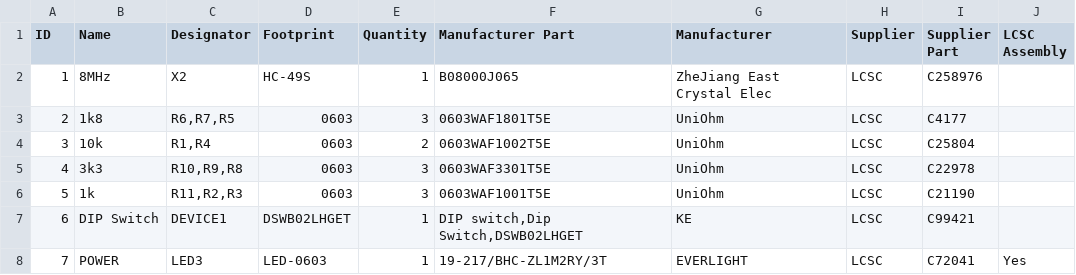
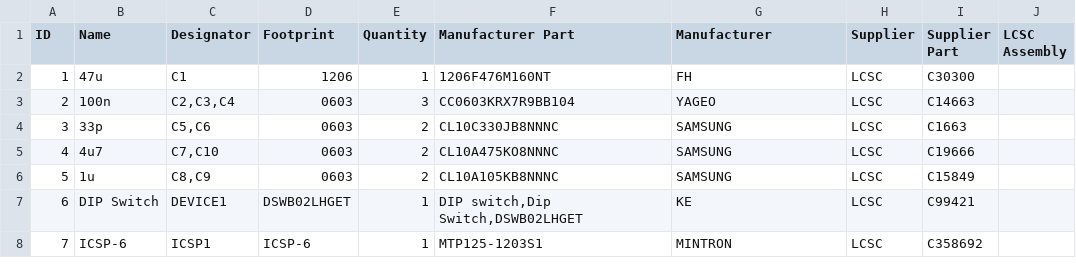
Before and after one commit to wagiminator/C64-Collection, a TSV file: C64_SD2IEC_LP/C64_SD2IEC_LP_BOM.tsv, drawn as a sheet; only a part is shown; the diff covers the shown part only; the diff names each change by its address in the sheet, - before the commit and + after, or states it on an @@ line.

```diff
--- a/C64_SD2IEC_LP/C64_SD2IEC_LP_BOM.tsv
+++ b/C64_SD2IEC_LP/C64_SD2IEC_LP_BOM.tsv
-B2 (Name): 8MHz
+B2 (Name): 47u
-C2 (Designator): X2
+C2 (Designator): C1
-D2 (Footprint): HC-49S
+D2 (Footprint): 1206
-F2 (Manufacturer Part): B08000J065
+F2 (Manufacturer Part): 1206F476M160NT
-G2 (Manufacturer): ZheJiang East Crystal Elec
+G2 (Manufacturer): FH
-I2 (Supplier Part): C258976
+I2 (Supplier Part): C30300
-B3 (Name): 1k8
+B3 (Name): 100n
-C3 (Designator): R6,R7,R5
+C3 (Designator): C2,C3,C4
-F3 (Manufacturer Part): 0603WAF1801T5E
+F3 (Manufacturer Part): CC0603KRX7R9BB104
-G3 (Manufacturer): UniOhm
+G3 (Manufacturer): YAGEO
-I3 (Supplier Part): C4177
+I3 (Supplier Part): C14663
-B4 (Name): 10k
+B4 (Name): 33p
-C4 (Designator): R1,R4
+C4 (Designator): C5,C6
-F4 (Manufacturer Part): 0603WAF1002T5E
+F4 (Manufacturer Part): CL10C330JB8NNNC
-G4:G6 (Manufacturer): UniOhm
+G4:G6 (Manufacturer): SAMSUNG
-I4 (Supplier Part): C25804
+I4 (Supplier Part): C1663
-B5 (Name): 3k3
+B5 (Name): 4u7
-C5 (Designator): R10,R9,R8
+C5 (Designator): C7,C10
-E5:E6 (Quantity): 3
+E5:E6 (Quantity): 2
-F5 (Manufacturer Part): 0603WAF3301T5E
+F5 (Manufacturer Part): CL10A475KO8NNNC
-I5 (Supplier Part): C22978
+I5 (Supplier Part): C19666
-B6 (Name): 1k
+B6 (Name): 1u
-C6 (Designator): R11,R2,R3
+C6 (Designator): C8,C9
-F6 (Manufacturer Part): 0603WAF1001T5E
+F6 (Manufacturer Part): CL10A105KB8NNNC
-I6 (Supplier Part): C21190
+I6 (Supplier Part): C15849
-B8 (Name): POWER
+B8 (Name): ICSP-6
-C8 (Designator): LED3
+C8 (Designator): ICSP1
-D8 (Footprint): LED-0603
+D8 (Footprint): ICSP-6
-F8 (Manufacturer Part): 19-217/BHC-ZL1M2RY/3T
+F8 (Manufacturer Part): MTP125-1203S1
-G8 (Manufacturer): EVERLIGHT
+G8 (Manufacturer): MINTRON
-I8 (Supplier Part): C72041
+I8 (Supplier Part): C358692
-J8 (LCSC Assembly): Yes
+J8 (LCSC Assembly): (empty)
```
Also changed, not shown: 1 added row, 1 removed row and 81 edited cells elsewhere in this file, C64_Tapuino/C64_Tapuino_BOM.tsv.
